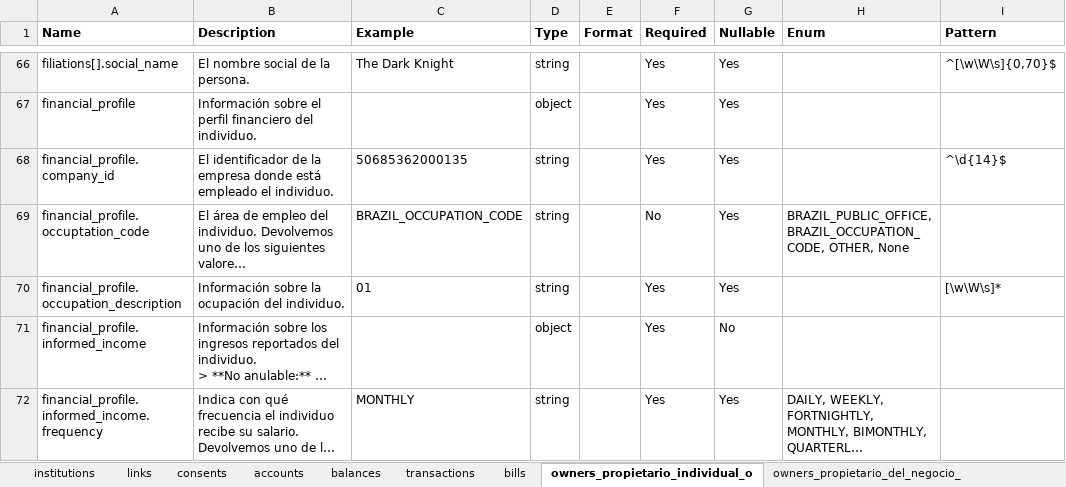
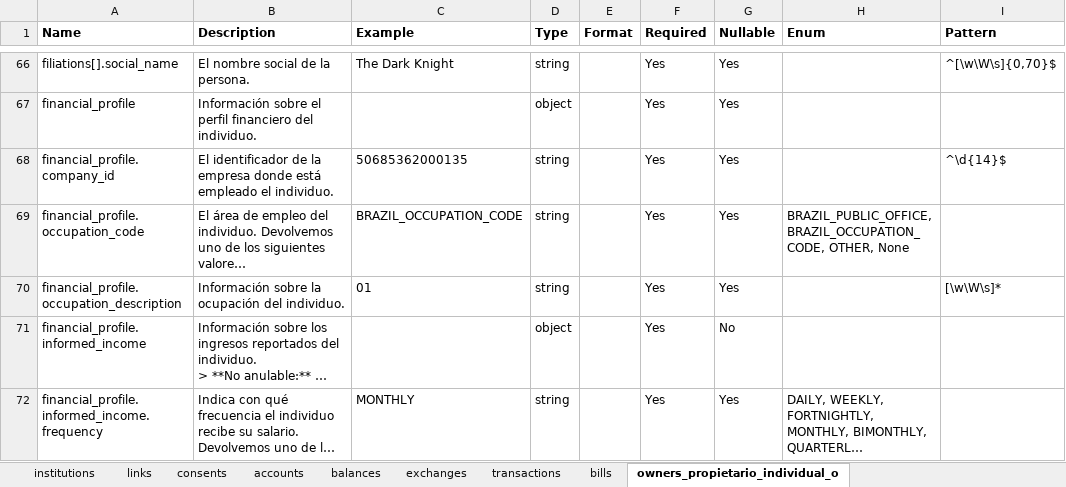
Before and after one commit to belvo-finance-opensource/documentation, an Excel workbook: data_dictionaries/es/Belvo_Data_Dictionary_es.xlsx, sheet owners_propietario_individual_o, drawn as a sheet; only a part is shown, gaps mark what is left out; long unchanged cells end in …; values as stored, in another font and other column widths than the file's, no borders; the diff names each change by its address in the sheet, - before the commit and + after, or states it on an @@ line.

```diff
--- a/data_dictionaries/es/Belvo_Data_Dictionary_es.xlsx (sheet owners_propietario_individual_o)
+++ b/data_dictionaries/es/Belvo_Data_Dictionary_es.xlsx (sheet owners_propietario_individual_o)
+sheet tab: exchanges
-A69 (Name): financial_profile.occuptation_code
+A69 (Name): financial_profile.occupation_code
-F69 (Required): No
+F69 (Required): Yes
```
Also changed, not shown: sheet recurring_expenses, sheet invoices, sheet transactions, sheet owners_propietario_del_negocio_, sheet accounts, sheet bills, data_dictionaries/en/Belvo_Data_Dictionary_en.xlsx, data_dictionaries/pt-BR/Belvo_Data_Dictionary_pt-BR.xlsx, 24 other files.
